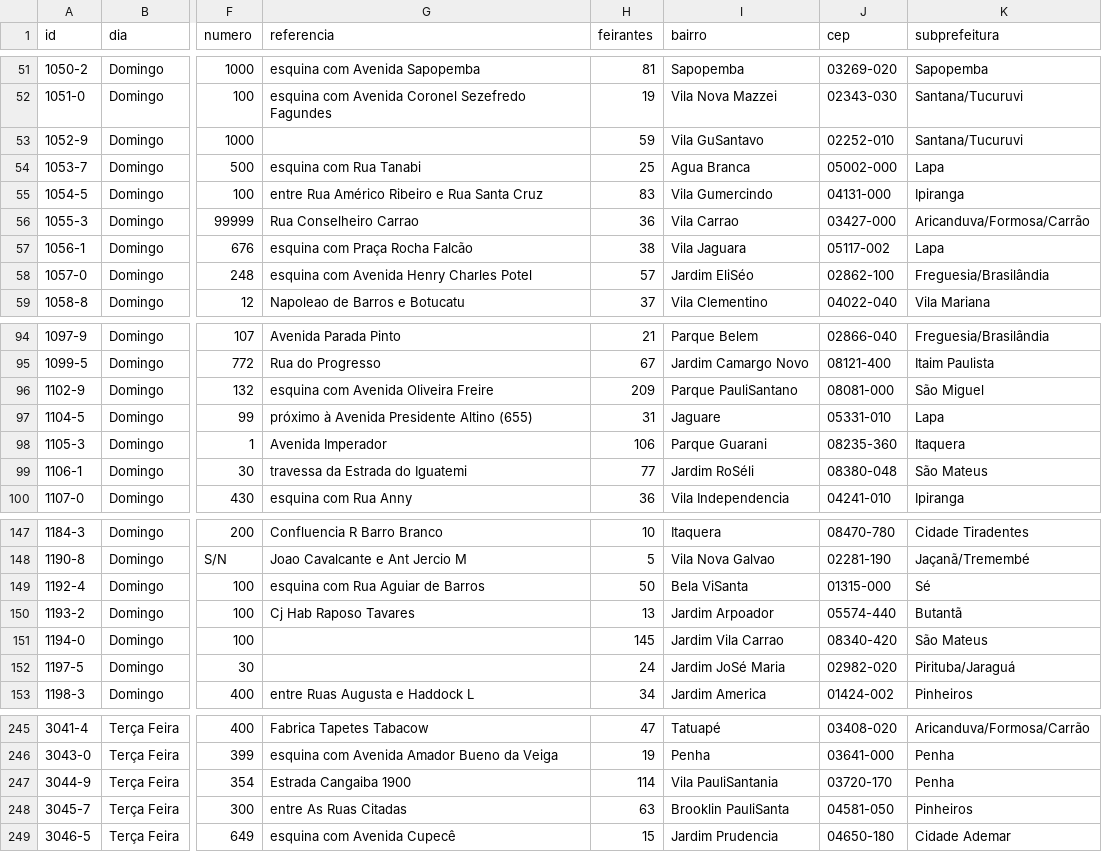
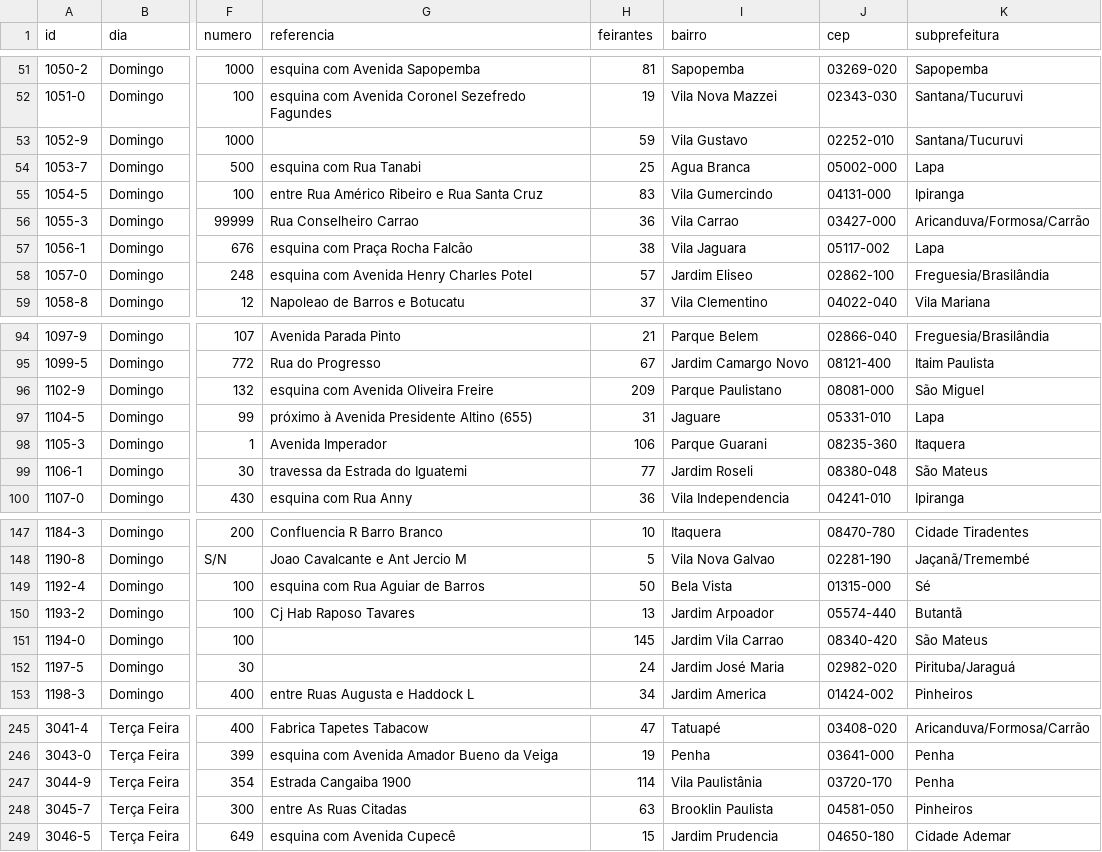
Before and after one commit to flpp-oliveira/feiras-livres-sp, a CSV file: data/feiras_geo.csv, drawn as a sheet; only a part is shown, gaps mark what is left out; the diff covers the shown part only; the diff names each change by its address in the sheet, - before the commit and + after, or states it on an @@ line.

Commit message:
Fix broken neighbourhood names, split pure functions into modules and add tests
- 71 fairs had neighbourhood names broken since the September regeneration
  ("Sta"/"Sto" expanded mid-word: "Jardim PauliSanta", "Bela ViSanta";
  "José" turned into "JoSé"). montar_base.py now fixes them on every run
  and stops on any new name that looks broken.
- Fair 1820-1 came from the spreadsheet as "DOMINGO" and was missing from
  the Sunday filter and from "Feiras hoje" on Sundays. Day and category are
  now matched case- and accent-insensitively, and unknown values stop the
  build.
- Text, fair data, distance and search functions moved to site/js/ as ES
  modules; app.js loads them. Search precomputes normalized text once
  (same results on 5,526 queries, about 3x faster).
- testes/: node --test unit tests for the functions and the data, and a
  Playwright run of the site on a simulated Android and iPhone.

```diff
--- a/data/feiras_geo.csv
+++ b/data/feiras_geo.csv
-I53 (bairro): Vila GuSantavo
+I53 (bairro): Vila Gustavo
-I58 (bairro): Jardim EliSéo
+I58 (bairro): Jardim Eliseo
-I96 (bairro): Parque PauliSantano
+I96 (bairro): Parque Paulistano
-I99 (bairro): Jardim RoSéli
+I99 (bairro): Jardim Roseli
-I149 (bairro): Bela ViSanta
+I149 (bairro): Bela Vista
-I152 (bairro): Jardim JoSé Maria
+I152 (bairro): Jardim José Maria
-I247 (bairro): Vila PauliSantania
+I247 (bairro): Vila Paulistânia
-I248 (bairro): Brooklin PauliSanta
+I248 (bairro): Brooklin Paulista
```
Also changed, not shown: 64 edited cells elsewhere in this file, 15 other files.
